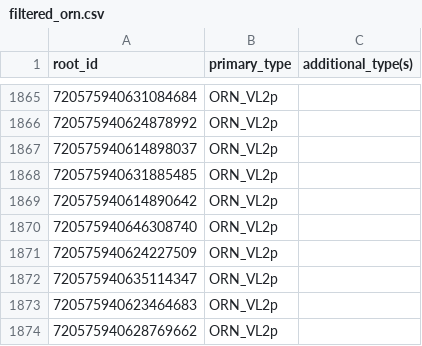
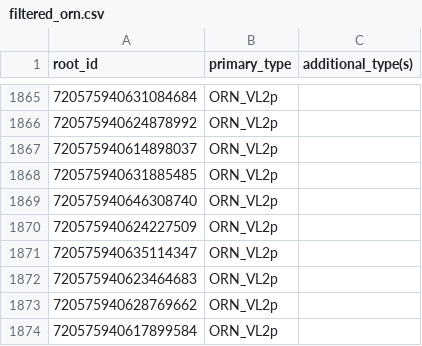
Before and after one commit to carlosperez67/Drosophila_brain_model, a CSV file: Data/filtered_orn.csv, drawn as a sheet; only a part is shown, gaps mark what is left out; the shorter side is filled out with more unchanged rows.

```diff
--- a/Data/filtered_orn.csv
+++ b/Data/filtered_orn.csv
@@ -1868,3 +1868,2 @@ root_id,primary_type,additional_type(s)
 720575940631885485,ORN_VL2p,
-720575940614890642,ORN_VL2p,
 720575940646308740,ORN_VL2p,
```
Also changed, not shown: 1 other file.
